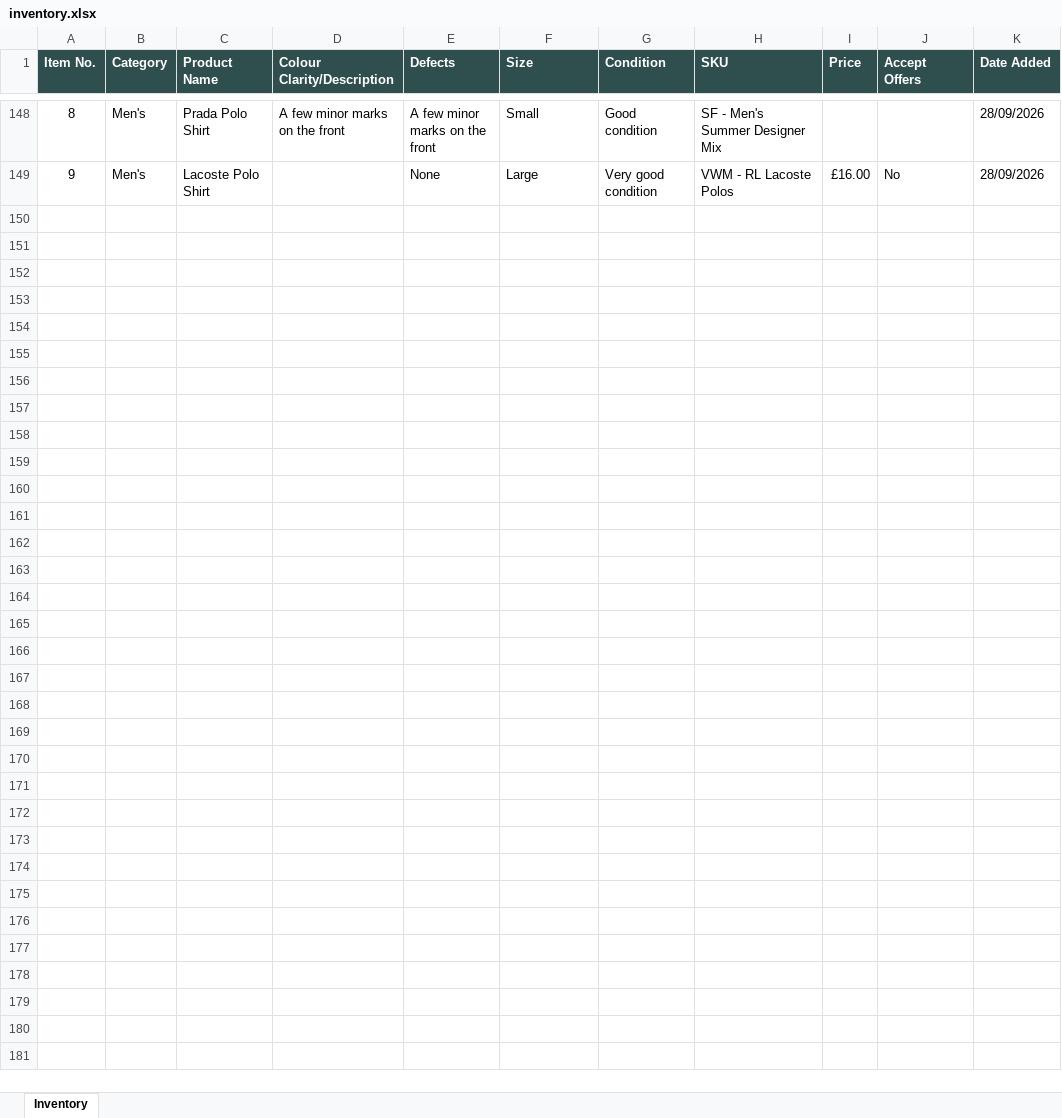
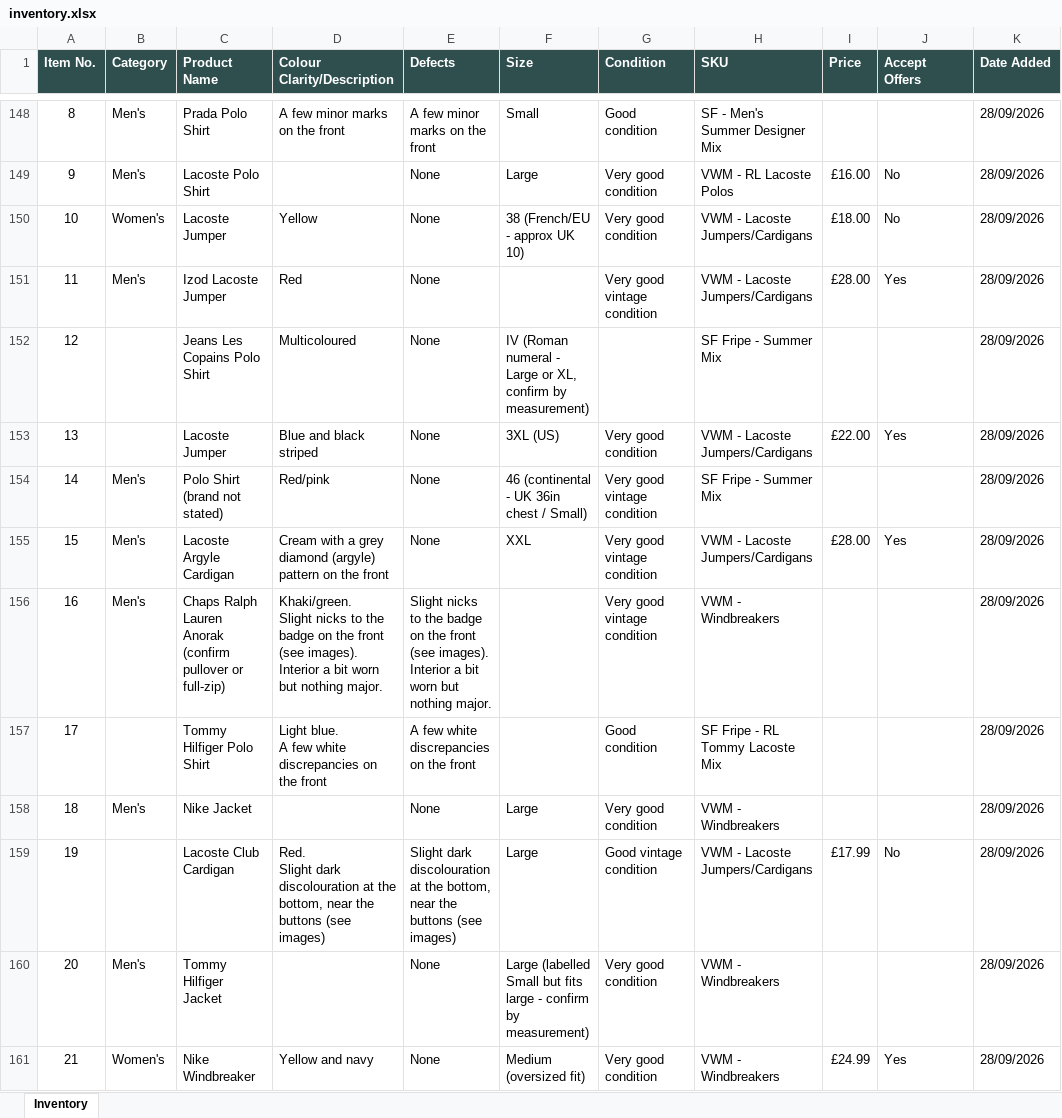
Before and after one commit to Mrwilson1882/Milltown-Archive, an Excel workbook: inventory.xlsx, sheet Inventory, drawn as a sheet; only a part is shown, gaps mark what is left out; values as stored, in another font and other column widths than the file's, no borders; ↵ is a line break in a cell; the diff names each change by its address in the sheet, - before the commit and + after, or states it on an @@ line.

```diff
--- a/inventory.xlsx (sheet Inventory)
+++ b/inventory.xlsx (sheet Inventory)
+row 150: 10 | Women's | Lacoste Jumper | Yellow | None | 38 (French/EU - approx UK 10) | Very good condition | VWM - Lacoste Jumpers/Cardigans | £18.00 | No | 28/09/2026
+row 151: 11 | Men's | Izod Lacoste Jumper | Red | None |  | Very good vintage condition | VWM - Lacoste Jumpers/Cardigans | £28.00 | Yes | 28/09/2026
+row 152: 12 |  | Jeans Les Copains Polo Shirt | Multicoloured | None | IV (Roman numeral - Large or XL, confirm by measurement) |  | SF Fripe - Summer Mix |  |  | 28/09/2026
+row 153: 13 |  | Lacoste Jumper | Blue and black striped | None | 3XL (US) | Very good condition | VWM - Lacoste Jumpers/Cardigans | £22.00 | Yes | 28/09/2026
+row 154: 14 | Men's | Polo Shirt (brand not stated) | Red/pink | None | 46 (continental - UK 36in chest / Small) | Very good vintage condition | SF Fripe - Summer Mix |  |  | 28/09/2026
+row 155: 15 | Men's | Lacoste Argyle Cardigan | Cream with a grey diamond (argyle) pattern on the front | None | XXL | Very good vintage condition | VWM - Lacoste Jumpers/Cardigans | £28.00 | Yes | 28/09/2026
+row 156: 16 | Men's | Chaps Ralph Lauren Anorak (confirm pullover or full-zip) | Khaki/green. ↵ Slight nicks to the badge on the front (see images). Interior a bit worn but nothing major. | Slight nicks to the badge on the front (see images). Interior a bit worn but nothing major. |  | Very good vintage condition | VWM - Windbreakers |  |  | 28/09/2026
+row 157: 17 |  | Tommy Hilfiger Polo Shirt | Light blue. ↵ A few white discrepancies on the front | A few white discrepancies on the front |  | Good condition | SF Fripe - RL Tommy Lacoste Mix |  |  | 28/09/2026
+row 158: 18 | Men's | Nike Jacket |  | None | Large | Very good condition | VWM - Windbreakers |  |  | 28/09/2026
+row 159: 19 |  | Lacoste Club Cardigan | Red. ↵ Slight dark discolouration at the bottom, near the buttons (see images) | Slight dark discolouration at the bottom, near the buttons (see images) | Large | Good vintage condition | VWM - Lacoste Jumpers/Cardigans | £17.99 | No | 28/09/2026
+row 160: 20 | Men's | Tommy Hilfiger Jacket |  | None | Large (labelled Small but fits large - confirm by measurement) | Very good condition | VWM - Windbreakers |  |  | 28/09/2026
+row 161: 21 | Women's | Nike Windbreaker | Yellow and navy | None | Medium (oversized fit) | Very good condition | VWM - Windbreakers | £24.99 | Yes | 28/09/2026
```
Also changed, not shown: 1 other file.
